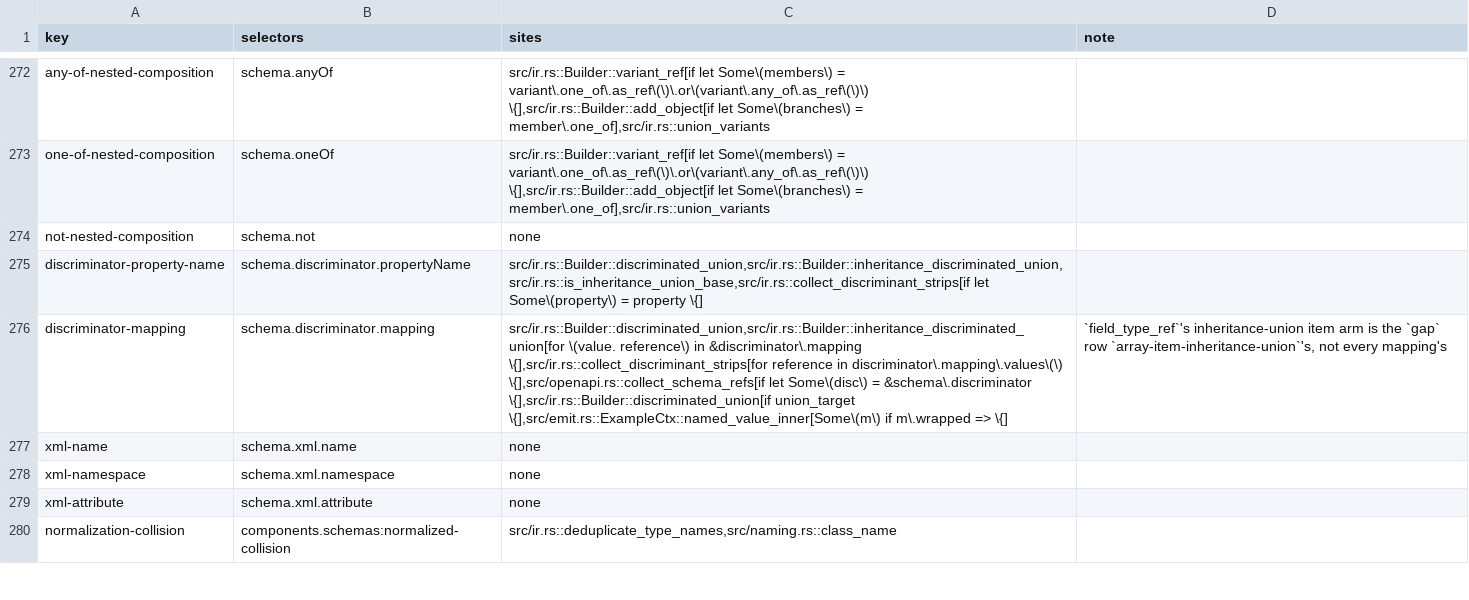
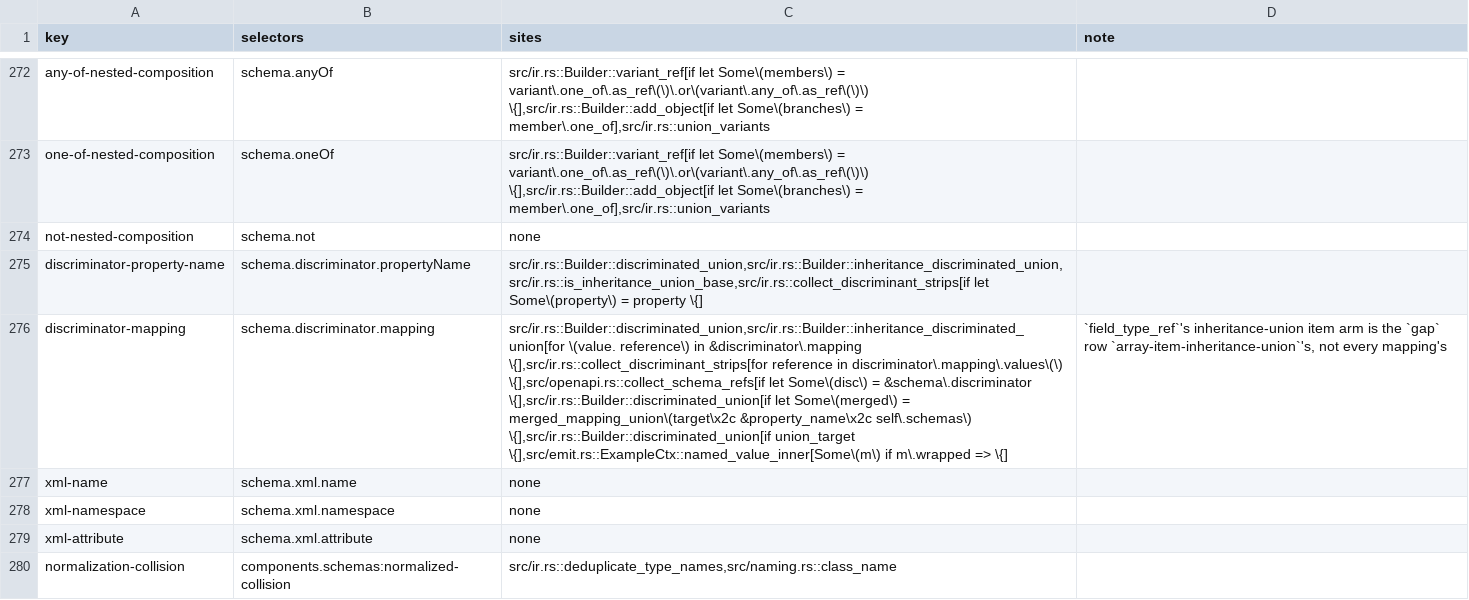
Before and after one commit to nickderobertis/crozier, a TSV file: docs/openapi-surface/golden-reach-sites.tsv, drawn as a sheet; only a part is shown, gaps mark what is left out; the diff names each change by its address in the sheet, - before the commit and + after, or states it on an @@ line.

```diff
--- a/docs/openapi-surface/golden-reach-sites.tsv
+++ b/docs/openapi-surface/golden-reach-sites.tsv
-C276 (sites): …&schema\.discriminator \{],src/ir.rs::Builder::discriminated_union[if union_target \{],src/emit.rs::ExampleCtx::named_value_inner[Some\(m\)…
+C276 (sites): …&schema\.discriminator \{],src/ir.rs::Builder::discriminated_union[if let Some\(merged\) = merged_mapping_union\(target\x2c &property_name\x2c self\.schemas\) \{],src/ir.rs::Builder::discriminated_union[if union_target \{],src/emit.rs::ExampleCtx::named_value_inner[Some\(m\)…
```
Also changed, not shown: docs/openapi-surface/golden-reach.tsv, docs/openapi-surface/handwritten-reach.tsv, 52 other files.
